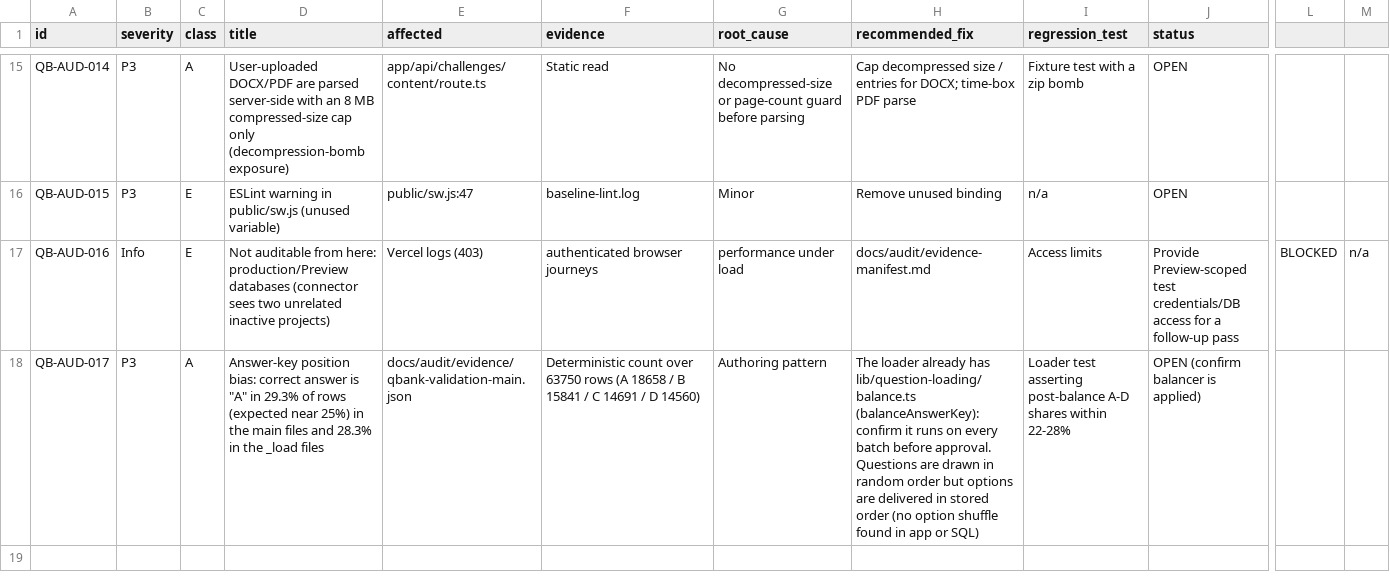
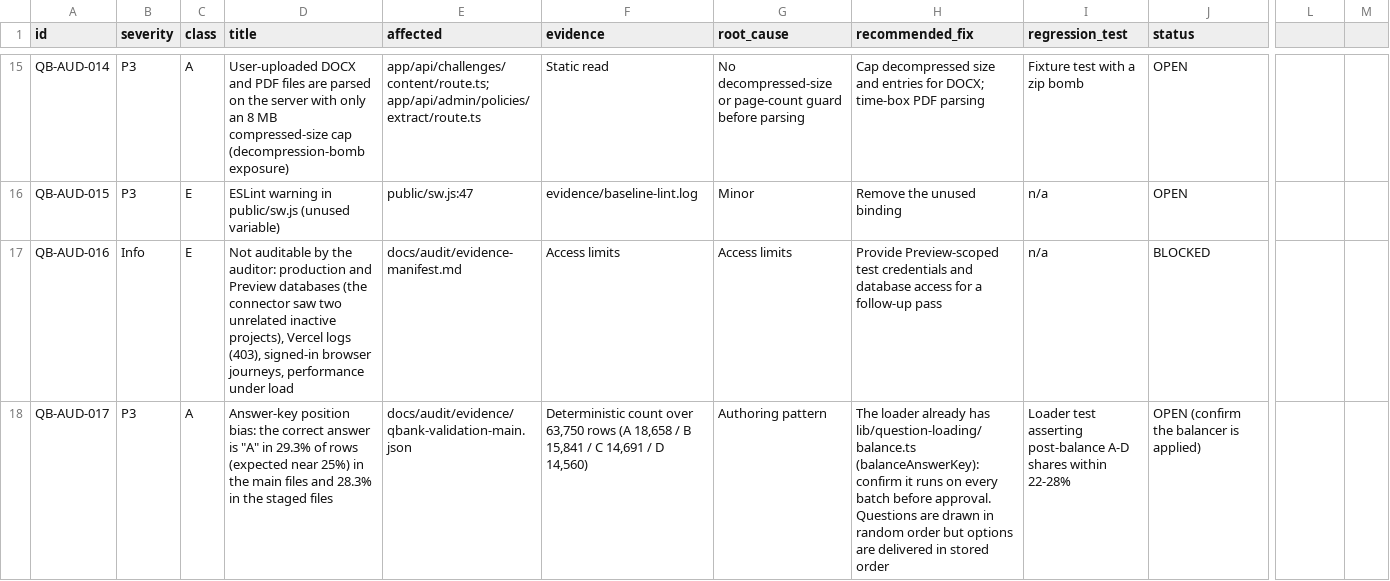
Before and after one commit to Quizboxdev/app, a CSV file: docs/audit/audit-findings.csv, drawn as a sheet; only a part is shown, gaps mark what is left out; the diff covers the shown part only; the diff names each change by its address in the sheet, - before the commit and + after, or states it on an @@ line.

```diff
--- a/docs/audit/audit-findings.csv
+++ b/docs/audit/audit-findings.csv
-D15 (title): User-uploaded DOCX/PDF are parsed server-side with an 8 MB compressed-size cap only (decompression-bomb exposure)
+D15 (title): User-uploaded DOCX and PDF files are parsed on the server with only an 8 MB compressed-size cap (decompression-bomb exposure)
-E15 (affected): app/api/challenges/content/route.ts
+E15 (affected): app/api/challenges/content/route.ts; app/api/admin/policies/extract/route.ts
-H15 (recommended_fix): …decompressed size / entries for DOCX; time-box PDF parse
+H15 (recommended_fix): …decompressed size and entries for DOCX; time-box PDF parsing
-F16 (evidence): baseline-lint.log
+F16 (evidence): evidence/baseline-lint.log
-H16 (recommended_fix): Remove unused binding
+H16 (recommended_fix): Remove the unused binding
-D17 (title): Not auditable from here: production/Preview databases (connector sees two unrelated inactive projects)
+D17 (title): Not auditable by the auditor: production and Preview databases (the connector saw two unrelated inactive projects), Vercel logs (403), signed-in browser journeys, performance under load
-E17 (affected): Vercel logs (403)
+E17 (affected): docs/audit/evidence-manifest.md
-F17 (evidence): authenticated browser journeys
+F17 (evidence): Access limits
-G17 (root_cause): performance under load
+G17 (root_cause): Access limits
-H17 (recommended_fix): docs/audit/evidence-manifest.md
+H17 (recommended_fix): Provide Preview-scoped test credentials and database access for a follow-up pass
-I17 (regression_test): Access limits
+I17 (regression_test): n/a
-J17 (status): Provide Preview-scoped test credentials/DB access for a follow-up pass
+J17 (status): BLOCKED
-L17: BLOCKED
+L17: (empty)
-M17: n/a
+M17: (empty)
-D18 (title): …position bias: correct answer is "A" in 29.3% of rows (expected near 25%) in the main files and 28.3% in the _load files
+D18 (title): …position bias: the correct answer is "A" in 29.3% of rows (expected near 25%) in the main files and 28.3% in the staged files
-F18 (evidence): …count over 63750 rows (A 18658 / B 15841 / C 14691 / D 14560)
+F18 (evidence): …count over 63,750 rows (A 18,658 / B 15,841 / C 14,691 / D 14,560)
-H18 (recommended_fix): …stored order (no option shuffle found in app or SQL)
+H18 (recommended_fix): …stored order
-J18 (status): OPEN (confirm balancer is applied)
+J18 (status): OPEN (confirm the balancer is applied)
```
Also changed, not shown: 86 edited cells elsewhere in this file, 6 other files.
